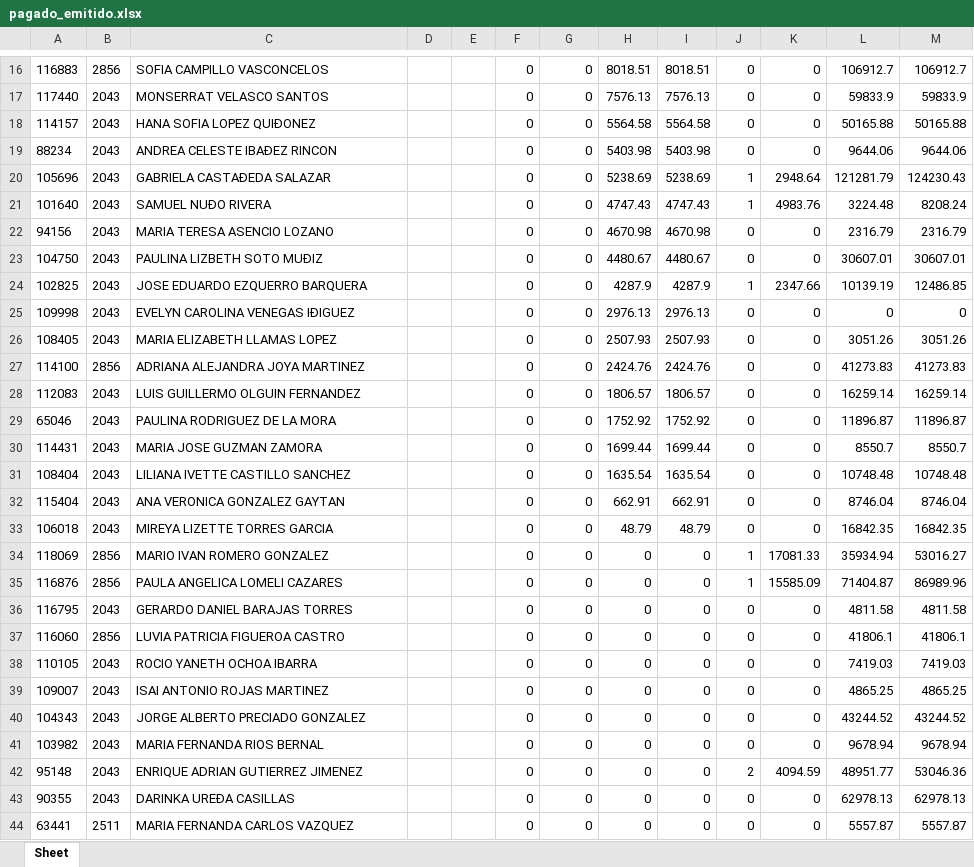
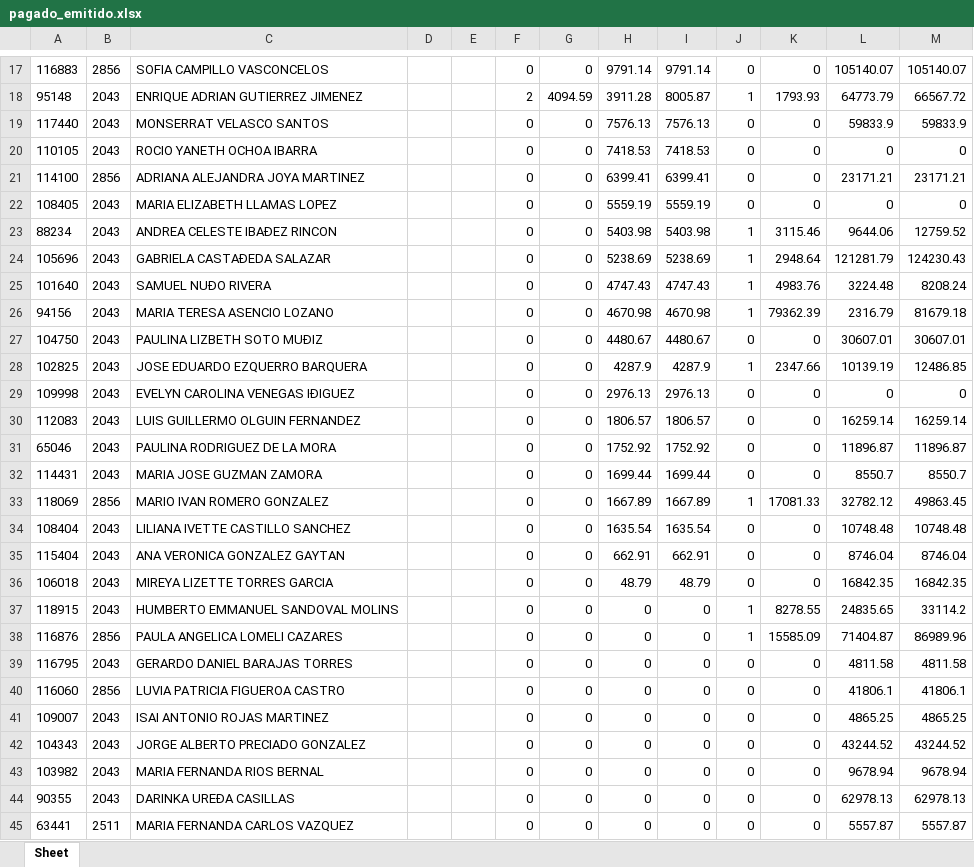
Before and after one commit to davalosdiego833/paneldecampanas, an Excel workbook: administrador/pagado_emitidido/pagado_emitido.xlsx, sheet Sheet, drawn as a sheet; only a part is shown, gaps mark what is left out; values as stored, in another font and other column widths than the file's, no borders; removed rows and columns are numbered as before the commit, all else as after; the diff covers the shown part only; the diff names each change by its address in the sheet, - before the commit and + after, or states it on an @@ line.

```diff
--- a/administrador/pagado_emitidido/pagado_emitido.xlsx (sheet Sheet)
+++ b/administrador/pagado_emitidido/pagado_emitido.xlsx (sheet Sheet)
-H17: 8018.51
+H17: 9791.14
-I17: 8018.51
+I17: 9791.14
-L17: 106912.7
+L17: 105140.07
-M17: 106912.7
+M17: 105140.07
+row 18: 95148 | 2043 | ENRIQUE ADRIAN GUTIERREZ JIMENEZ |  |  | 2 | 4094.59 | 3911.28 | 8005.87 | 1 | 1793.93 | 64773.79 | 66567.72
-row 18: 114157 | 2043 | HANA SOFIA LOPEZ QUIÐONEZ |  |  | 0 | 0 | 5564.58 | 5564.58 | 0 | 0 | 50165.88 | 50165.88
+row 20: 110105 | 2043 | ROCIO YANETH OCHOA IBARRA |  |  | 0 | 0 | 7418.53 | 7418.53 | 0 | 0 | 0 | 0
+row 21: 114100 | 2856 | ADRIANA ALEJANDRA JOYA MARTINEZ |  |  | 0 | 0 | 6399.41 | 6399.41 | 0 | 0 | 23171.21 | 23171.21
+row 22: 108405 | 2043 | MARIA ELIZABETH LLAMAS LOPEZ |  |  | 0 | 0 | 5559.19 | 5559.19 | 0 | 0 | 0 | 0
-J23: 0
+J23: 1
-K23: 0
+K23: 3115.46
-M23: 9644.06
+M23: 12759.52
-J26: 0
+J26: 1
-K26: 0
+K26: 79362.39
-M26: 2316.79
+M26: 81679.18
-row 26: 108405 | 2043 | MARIA ELIZABETH LLAMAS LOPEZ |  |  | 0 | 0 | 2507.93 | 2507.93 | 0 | 0 | 3051.26 | 3051.26
-row 27: 114100 | 2856 | ADRIANA ALEJANDRA JOYA MARTINEZ |  |  | 0 | 0 | 2424.76 | 2424.76 | 0 | 0 | 41273.83 | 41273.83
+row 33: 118069 | 2856 | MARIO IVAN ROMERO GONZALEZ |  |  | 0 | 0 | 1667.89 | 1667.89 | 1 | 17081.33 | 32782.12 | 49863.45
-row 34: 118069 | 2856 | MARIO IVAN ROMERO GONZALEZ |  |  | 0 | 0 | 0 | 0 | 1 | 17081.33 | 35934.94 | 53016.27
+row 37: 118915 | 2043 | HUMBERTO EMMANUEL SANDOVAL MOLINS |  |  | 0 | 0 | 0 | 0 | 1 | 8278.55 | 24835.65 | 33114.2
-row 38: 110105 | 2043 | ROCIO YANETH OCHOA IBARRA |  |  | 0 | 0 | 0 | 0 | 0 | 0 | 7419.03 | 7419.03
-row 42: 95148 | 2043 | ENRIQUE ADRIAN GUTIERREZ JIMENEZ |  |  | 0 | 0 | 0 | 0 | 2 | 4094.59 | 48951.77 | 53046.36
```
Also changed, not shown: 4 added rows, 3 removed rows and 24 edited cells elsewhere in this sheet, administrador/pagado_emitido/pagado_emitido.xlsx, 8 other files.
